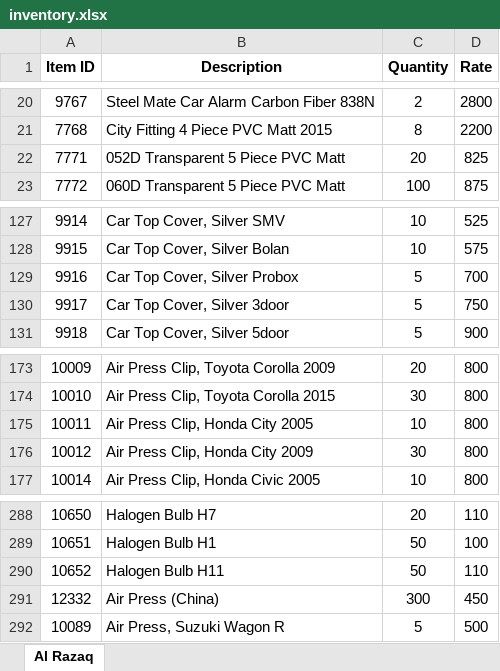
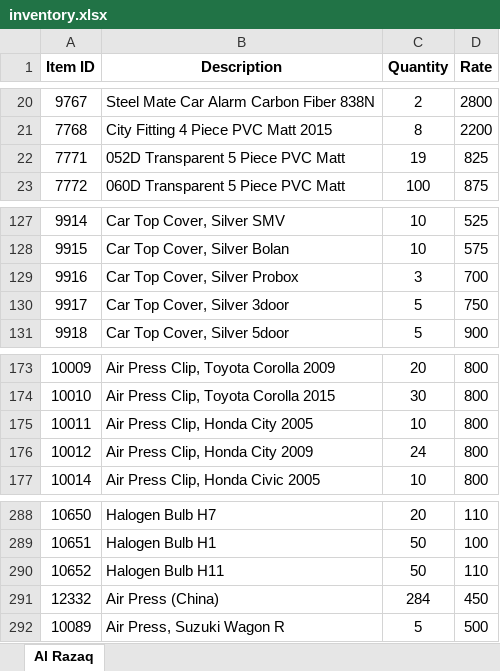
Before and after one commit to umer17/inventory-management, an Excel workbook: upload/inventory.xlsx, sheet Al Razaq, drawn as a sheet; only a part is shown, gaps mark what is left out; values as stored, in another font and other column widths than the file's, no borders; the diff covers the shown part only; the diff names each change by its address in the sheet, - before the commit and + after, or states it on an @@ line.

```diff
--- a/upload/inventory.xlsx (sheet Al Razaq)
+++ b/upload/inventory.xlsx (sheet Al Razaq)
-C22 (Quantity): 20
+C22 (Quantity): 19
-C129 (Quantity): 5
+C129 (Quantity): 3
-C176 (Quantity): 30
+C176 (Quantity): 24
-C291 (Quantity): 300
+C291 (Quantity): 284
```
Also changed, not shown: 2 added rows and 7 edited cells elsewhere in this sheet, 9 other files.
